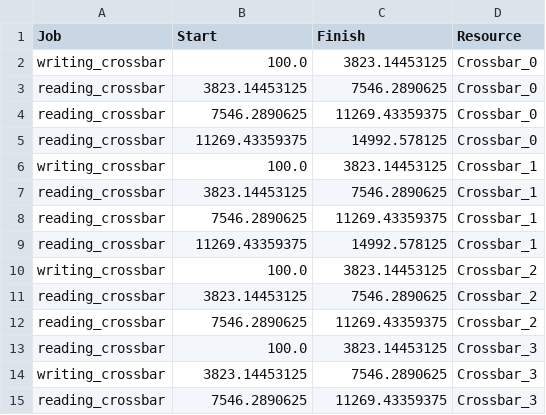
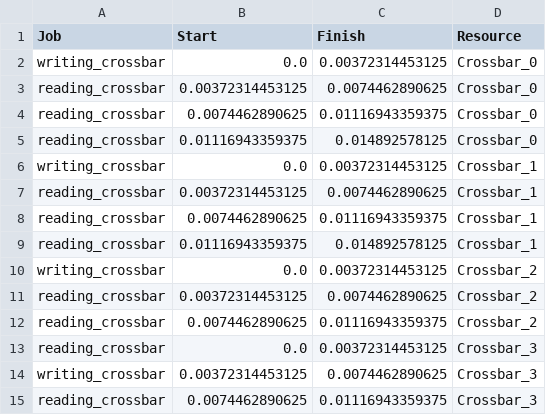
Before and after one commit to mletras89/multiTile-architecture, a CSV file: golden-cases/crossbar-utilization-Crossbar-golden.csv, drawn as a sheet.

Commit message:
updating golden case of crossbar

```diff
--- a/golden-cases/crossbar-utilization-Crossbar-golden.csv
+++ b/golden-cases/crossbar-utilization-Crossbar-golden.csv
@@ -1,15 +1,15 @@
 Job	Start	Finish	Resource
-writing_crossbar	100.0	3823.14453125	Crossbar_0
-reading_crossbar	3823.14453125	7546.2890625	Crossbar_0
-reading_crossbar	7546.2890625	11269.43359375	Crossbar_0
-reading_crossbar	11269.43359375	14992.578125	Crossbar_0
-writing_crossbar	100.0	3823.14453125	Crossbar_1
-reading_crossbar	3823.14453125	7546.2890625	Crossbar_1
-reading_crossbar	7546.2890625	11269.43359375	Crossbar_1
-reading_crossbar	11269.43359375	14992.578125	Crossbar_1
-writing_crossbar	100.0	3823.14453125	Crossbar_2
-reading_crossbar	3823.14453125	7546.2890625	Crossbar_2
-reading_crossbar	7546.2890625	11269.43359375	Crossbar_2
-reading_crossbar	100.0	3823.14453125	Crossbar_3
-writing_crossbar	3823.14453125	7546.2890625	Crossbar_3
-reading_crossbar	7546.2890625	11269.43359375	Crossbar_3
+writing_crossbar	0.0	0.00372314453125	Crossbar_0
+reading_crossbar	0.00372314453125	0.0074462890625	Crossbar_0
+reading_crossbar	0.0074462890625	0.01116943359375	Crossbar_0
+reading_crossbar	0.01116943359375	0.014892578125	Crossbar_0
+writing_crossbar	0.0	0.00372314453125	Crossbar_1
+reading_crossbar	0.00372314453125	0.0074462890625	Crossbar_1
+reading_crossbar	0.0074462890625	0.01116943359375	Crossbar_1
+reading_crossbar	0.01116943359375	0.014892578125	Crossbar_1
+writing_crossbar	0.0	0.00372314453125	Crossbar_2
+reading_crossbar	0.00372314453125	0.0074462890625	Crossbar_2
+reading_crossbar	0.0074462890625	0.01116943359375	Crossbar_2
+reading_crossbar	0.0	0.00372314453125	Crossbar_3
+writing_crossbar	0.00372314453125	0.0074462890625	Crossbar_3
+reading_crossbar	0.0074462890625	0.01116943359375	Crossbar_3
```
